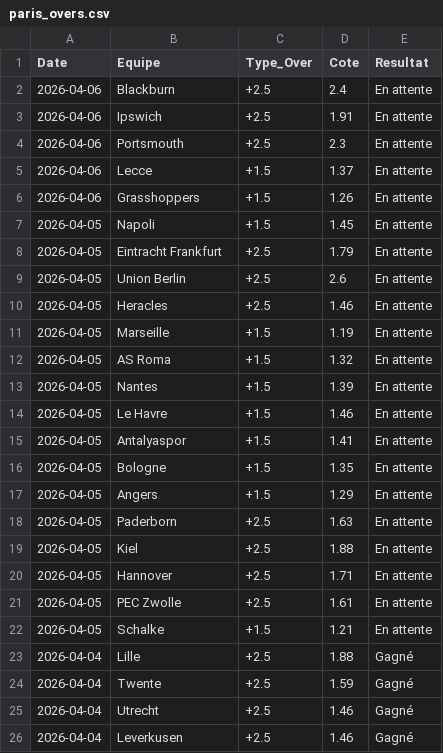
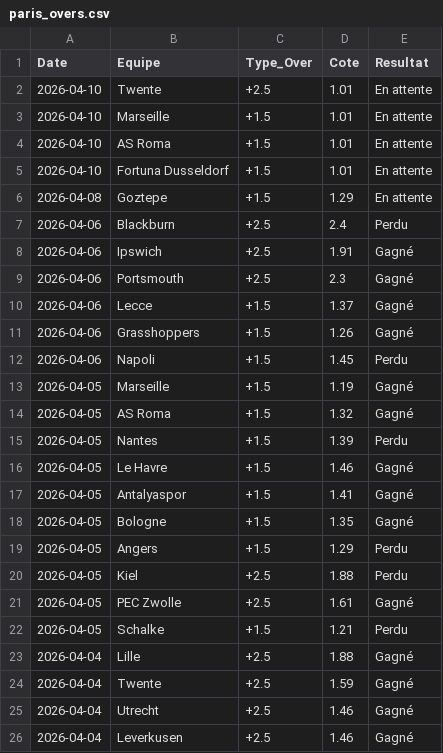
Before and after one commit to LorEri2/MoyennesGlissantes, a CSV file: paris_overs.csv, drawn as a sheet; only a part is shown.

```diff
--- a/paris_overs.csv
+++ b/paris_overs.csv
@@ -1,23 +1,23 @@
 Date,Equipe,Type_Over,Cote,Resultat
-2026-04-06,Blackburn,+2.5,2.4,En attente
-2026-04-06,Ipswich,+2.5,1.91,En attente
-2026-04-06,Portsmouth,+2.5,2.3,En attente
-2026-04-06, Lecce,+1.5,1.37,En attente
-2026-04-06,Grasshoppers,+1.5,1.26,En attente
-2026-04-05,Napoli,+1.5,1.45,En attente
-2026-04-05,Eintracht Frankfurt,+2.5,1.79,En attente
-2026-04-05,Union Berlin,+2.5,2.6,En attente
-2026-04-05,Heracles,+2.5,1.46,En attente
-2026-04-05,Marseille,+1.5,1.19,En attente
-2026-04-05,AS Roma,+1.5,1.32,En attente
-2026-04-05,Nantes,+1.5,1.39,En attente
-2026-04-05,Le Havre,+1.5,1.46,En attente
-2026-04-05,Antalyaspor,+1.5,1.41,En attente
-2026-04-05,Bologne,+1.5,1.35,En attente
-2026-04-05,Angers,+1.5,1.29,En attente
-2026-04-05,Paderborn,+2.5,1.63,En attente
-2026-04-05,Kiel,+2.5,1.88,En attente
-2026-04-05,Hannover,+2.5,1.71,En attente
-2026-04-05,PEC Zwolle,+2.5,1.61,En attente
-2026-04-05,Schalke,+1.5,1.21,En attente
+2026-04-10,Twente,+2.5,1.01,En attente
+2026-04-10,Marseille,+1.5,1.01,En attente
+2026-04-10,AS Roma,+1.5,1.01,En attente
+2026-04-10,Fortuna Dusseldorf,+1.5,1.01,En attente
+2026-04-08,Goztepe,+1.5,1.29,En attente
+2026-04-06,Blackburn,+2.5,2.4,Perdu
+2026-04-06,Ipswich,+2.5,1.91,Gagné
+2026-04-06,Portsmouth,+2.5,2.3,Gagné
+2026-04-06, Lecce,+1.5,1.37,Gagné
+2026-04-06,Grasshoppers,+1.5,1.26,Gagné
+2026-04-06,Napoli,+1.5,1.45,Perdu
+2026-04-05,Marseille,+1.5,1.19,Gagné
+2026-04-05,AS Roma,+1.5,1.32,Gagné
+2026-04-05,Nantes,+1.5,1.39,Perdu
+2026-04-05,Le Havre,+1.5,1.46,Gagné
+2026-04-05,Antalyaspor,+1.5,1.41,Gagné
+2026-04-05,Bologne,+1.5,1.35,Gagné
+2026-04-05,Angers,+1.5,1.29,Perdu
+2026-04-05,Kiel,+2.5,1.88,Perdu
+2026-04-05,PEC Zwolle,+2.5,1.61,Gagné
+2026-04-05,Schalke,+1.5,1.21,Perdu
 2026-04-04,Lille,+2.5,1.88,Gagné
```
Also changed, not shown: moy_glissante_2e.csv, prono_or.csv, 1 other file.
